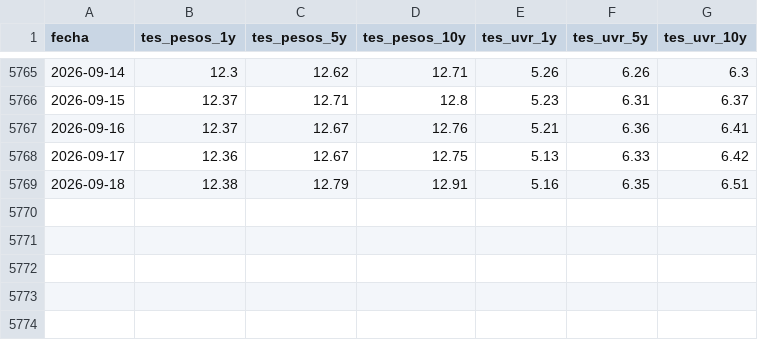
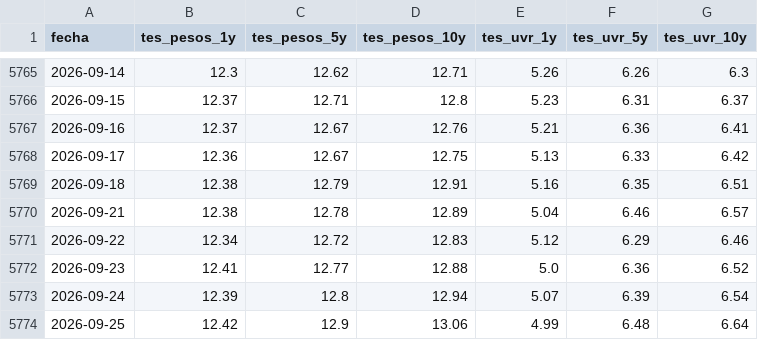
Before and after one commit to estebanmoncadag079-rgb/GRAFICO-ECONOMIA-COLOMBIANA, a CSV file: tasas_interes_clean.csv, drawn as a sheet; only a part is shown, gaps mark what is left out.

```diff
--- a/tasas_interes_clean.csv
+++ b/tasas_interes_clean.csv
@@ -5769 +5769,6 @@ fecha,tes_pesos_1y,tes_pesos_5y,tes_pesos_10y,tes_uvr_1y,tes_uvr_5y,tes_uvr_10y
 2026-09-18,12.38,12.79,12.91,5.16,6.35,6.51
+2026-09-21,12.38,12.78,12.89,5.04,6.46,6.57
+2026-09-22,12.34,12.72,12.83,5.12,6.29,6.46
+2026-09-23,12.41,12.77,12.88,5.0,6.36,6.52
+2026-09-24,12.39,12.8,12.94,5.07,6.39,6.54
+2026-09-25,12.42,12.9,13.06,4.99,6.48,6.64
```
Also changed, not shown: estado_fuentes.csv.
